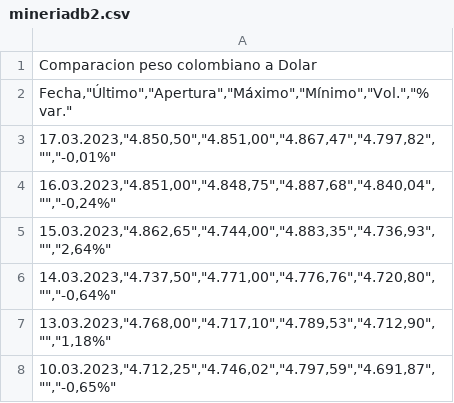
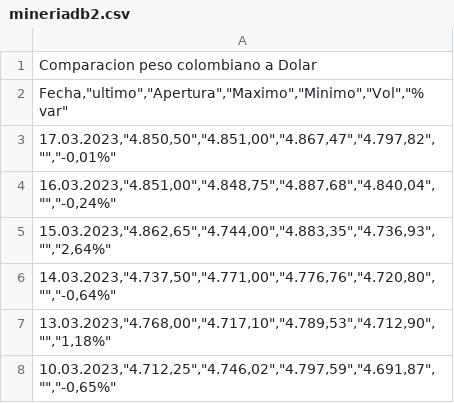
Before and after one commit to Cris2405/Proyecto_Mineria, a CSV file: mineriadb2.csv, drawn as a sheet; only a part is shown; the diff names each change by its address in the sheet, - before the commit and + after, or states it on an @@ line.

Commit message:
Add files via upload

```diff
--- a/mineriadb2.csv
+++ b/mineriadb2.csv
-A2: Fecha,"Último","Apertura","Máximo","Mínimo","Vol.","% var."
+A2: Fecha,"ultimo","Apertura","Maximo","Minimo","Vol","% var"
```
